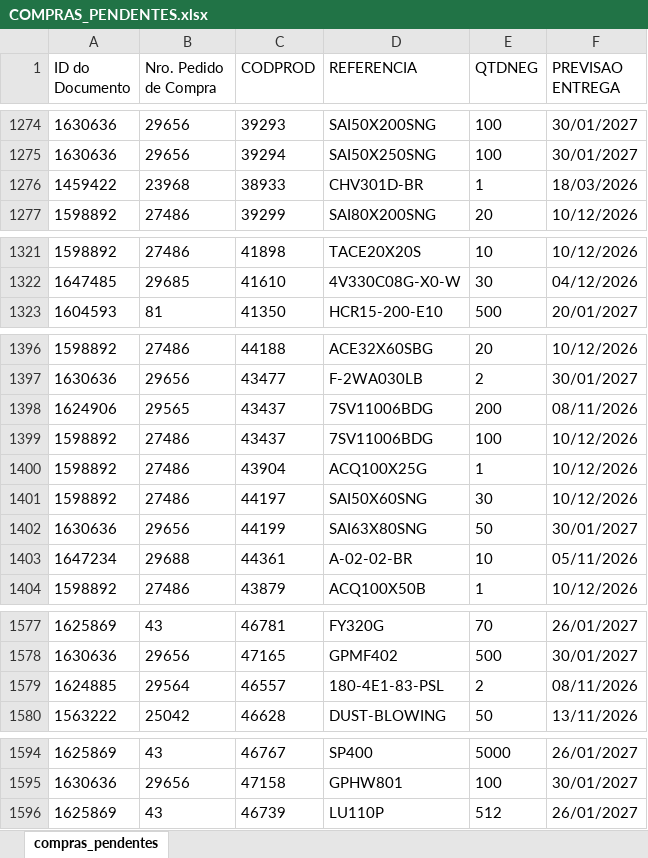
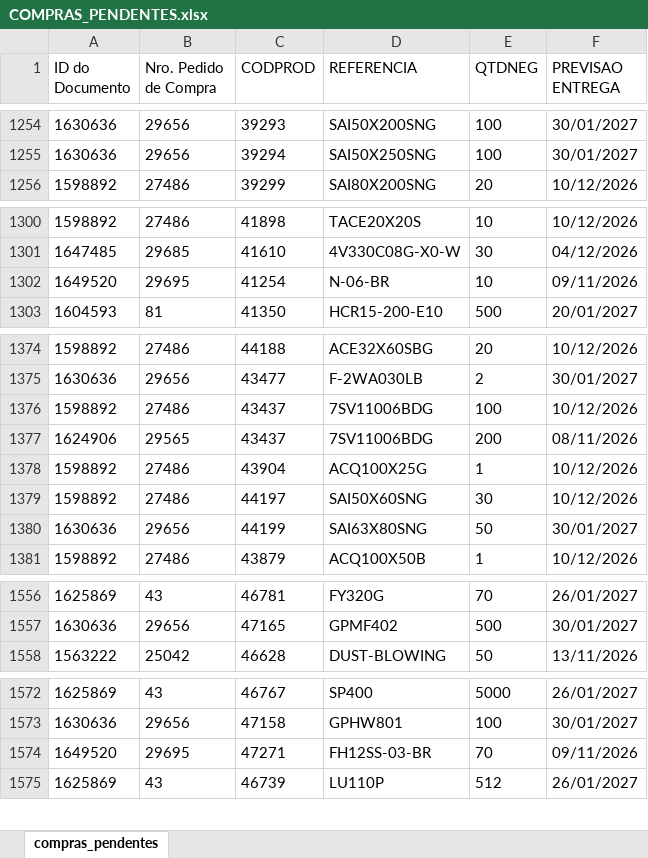
Before and after one commit to ghpcimp-wq/itens-pendentes, an Excel workbook: data/COMPRAS_PENDENTES.xlsx, sheet compras_pendentes, drawn as a sheet; only a part is shown, gaps mark what is left out; values as stored, in another font and other column widths than the file's, no borders; charts and pictures not drawn; removed rows and columns are numbered as before the commit, all else as after; the diff covers the shown part only; the diff names each change by its address in the sheet, - before the commit and + after, or states it on an @@ line.

Commit message:
Atualiza compras pendentes 04/11/2026 22:01

```diff
--- a/data/COMPRAS_PENDENTES.xlsx (sheet compras_pendentes)
+++ b/data/COMPRAS_PENDENTES.xlsx (sheet compras_pendentes)
-row 1276: 1459422 | 23968 | 38933 | CHV301D-BR | 1 | 18/03/2026
+row 1302: 1649520 | 29695 | 41254 | N-06-BR | 10 | 09/11/2026
@@ row 1398 moved to row 1377: 1624906 @@
-row 1403: 1647234 | 29688 | 44361 | A-02-02-BR | 10 | 05/11/2026
-row 1579: 1624885 | 29564 | 46557 | 180-4E1-83-PSL | 2 | 08/11/2026
+row 1574: 1649520 | 29695 | 47271 | FH12SS-03-BR | 70 | 09/11/2026
```
Also changed, not shown: 4 added rows, 24 removed rows and 42 moved rows elsewhere in this sheet.
